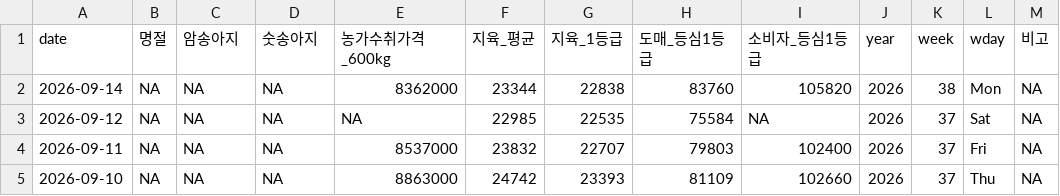
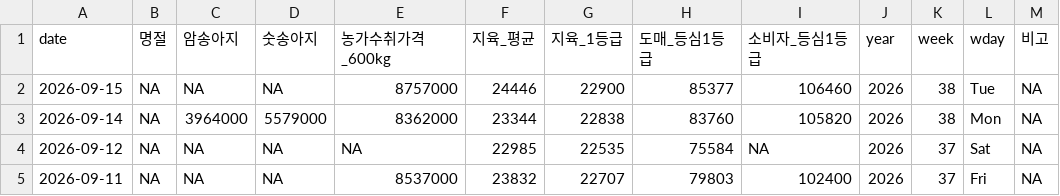
Before and after one commit to YoungjunNa/ekape-parsing, a CSV file: data_hanwoo_stock/hanwoo-stock.csv, drawn as a sheet; only a part is shown; the shorter side is filled out with more unchanged rows.

```diff
--- a/data_hanwoo_stock/hanwoo-stock.csv
+++ b/data_hanwoo_stock/hanwoo-stock.csv
@@ -1,3 +1,4 @@
 "date","명절","암송아지","숫송아지","농가수취가격_600kg","지육_평균","지육_1등급","도매_등심1등급","소비자_등심1등급","year","week","wday","비고"
-2026-09-14,NA,NA,NA,8362000,23344,22838,83760,105820,2026,38,"Mon",NA
+2026-09-15,NA,NA,NA,8757000,24446,22900,85377,106460,2026,38,"Tue",NA
+2026-09-14,NA,3964000,5579000,8362000,23344,22838,83760,105820,2026,38,"Mon",NA
 2026-09-12,NA,NA,NA,NA,22985,22535,75584,NA,2026,37,"Sat",NA
```
Also changed, not shown: data_hanwoo_stock/hanwoo-forecast.csv, 2 other files.
